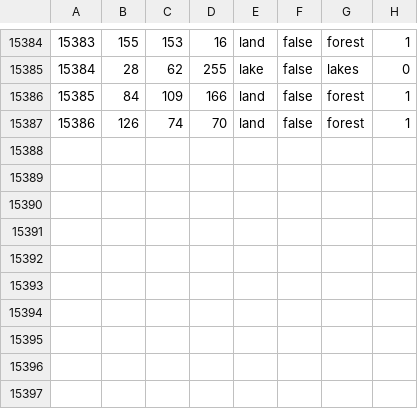
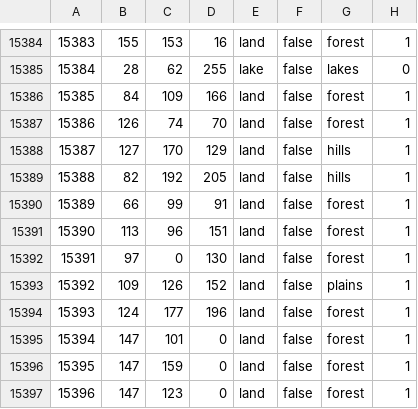
Before and after one commit to Gtym33/Kursach-Himiya, a CSV file: map/definition.csv, drawn as a sheet; only a part is shown, gaps mark what is left out; the diff names each change by its address in the sheet, - before the commit and + after, or states it on an @@ line.

```diff
--- a/map/definition.csv
+++ b/map/definition.csv
+row 15388: 15387 | 127 | 170 | 129 | land | false | hills | 1
+row 15389: 15388 | 82 | 192 | 205 | land | false | hills | 1
+row 15390: 15389 | 66 | 99 | 91 | land | false | forest | 1
+row 15391: 15390 | 113 | 96 | 151 | land | false | forest | 1
+row 15392: 15391 | 97 | 0 | 130 | land | false | forest | 1
+row 15393: 15392 | 109 | 126 | 152 | land | false | plains | 1
+row 15394: 15393 | 124 | 177 | 196 | land | false | forest | 1
+row 15395: 15394 | 147 | 101 | 0 | land | false | forest | 1
+row 15396: 15395 | 147 | 159 | 0 | land | false | forest | 1
+row 15397: 15396 | 147 | 123 | 0 | land | false | forest | 1
```
Also changed, not shown: 19 other files.
